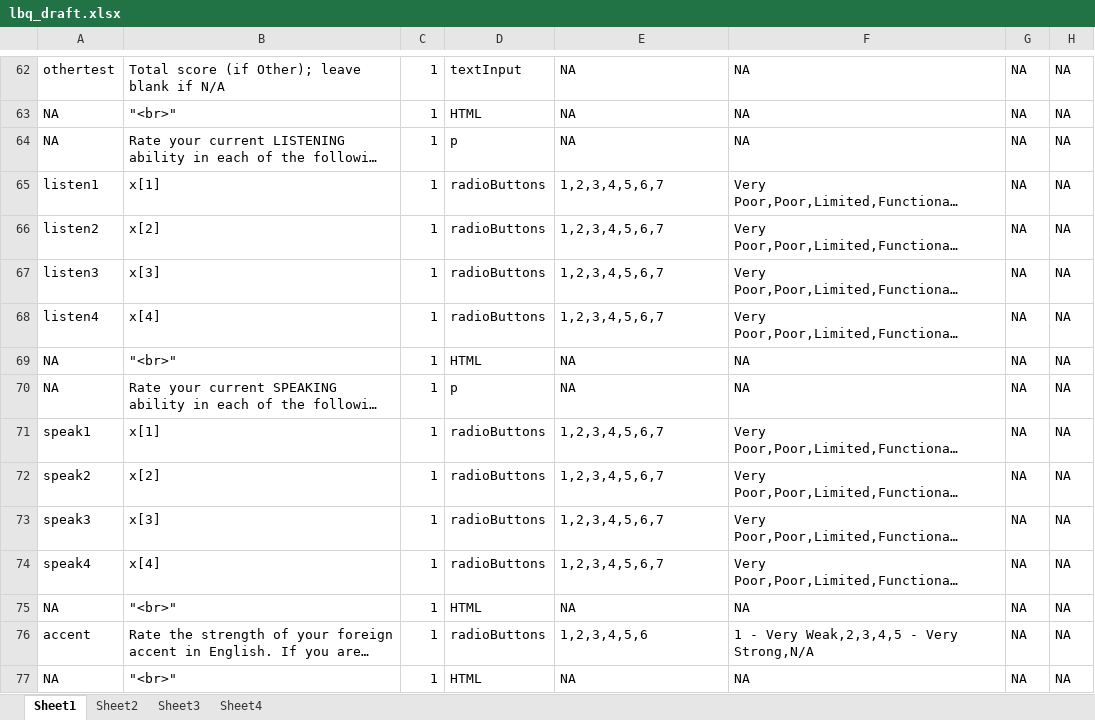
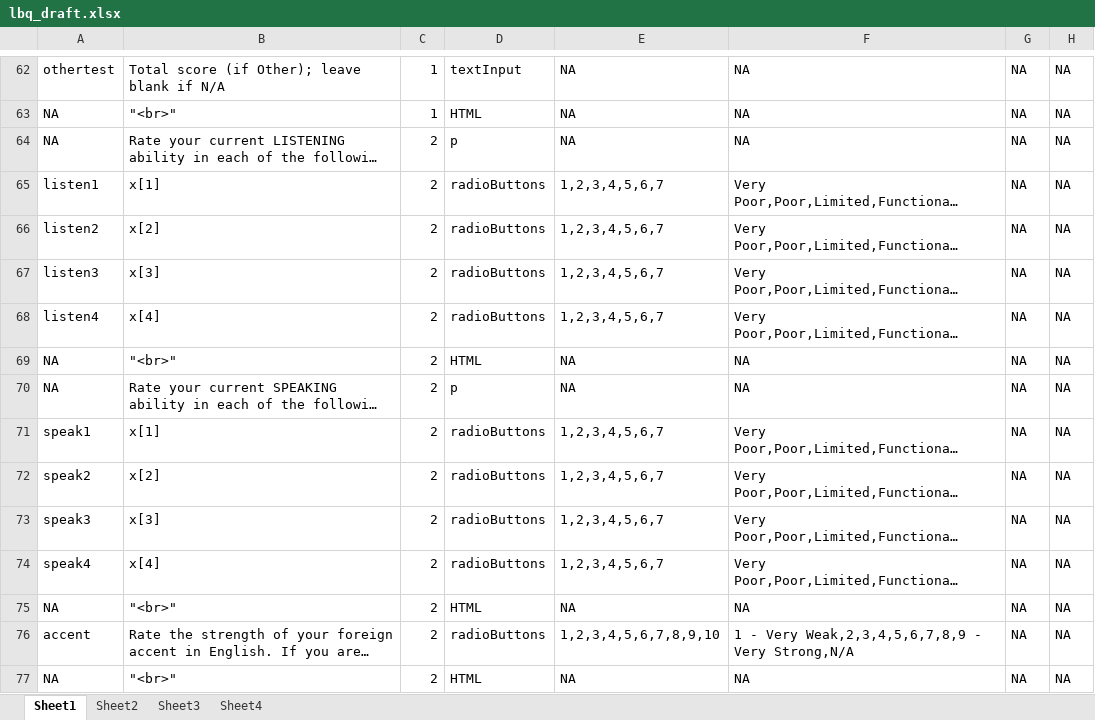
Before and after one commit to csqsiew/lbq, an Excel workbook: lbq_draft.xlsx, sheet Sheet1, drawn as a sheet; only a part is shown, gaps mark what is left out; long unchanged cells end in …; values as stored, in another font and other column widths than the file's, no borders; the diff covers the shown part only; the diff names each change by its address in the sheet, - before the commit and + after, or states it on an @@ line.

```diff
--- a/lbq_draft.xlsx (sheet Sheet1)
+++ b/lbq_draft.xlsx (sheet Sheet1)
-C64:C77: 1
+C64:C77: 2
-E76: 1,2,3,4,5,6
+E76: 1,2,3,4,5,6,7,8,9,10
-F76: 1 - Very Weak,2,3,4,5 - Very Strong,N/A
+F76: 1 - Very Weak,2,3,4,5,6,7,8,9 - Very Strong,N/A
```
Also changed, not shown: 14 added rows and 14 edited cells elsewhere in this sheet, sheet Sheet2, sheet Sheet3, sheet Sheet4, 7 other files.
